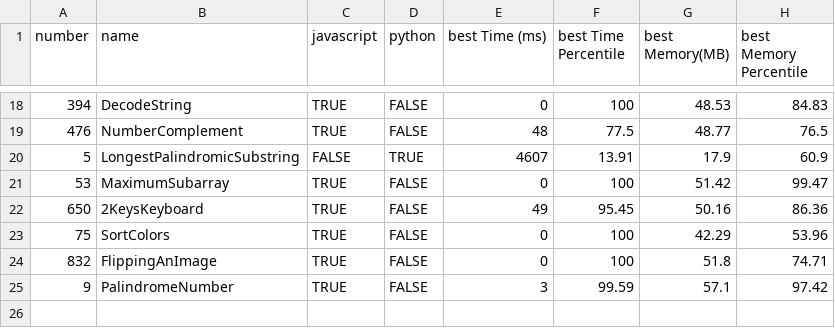
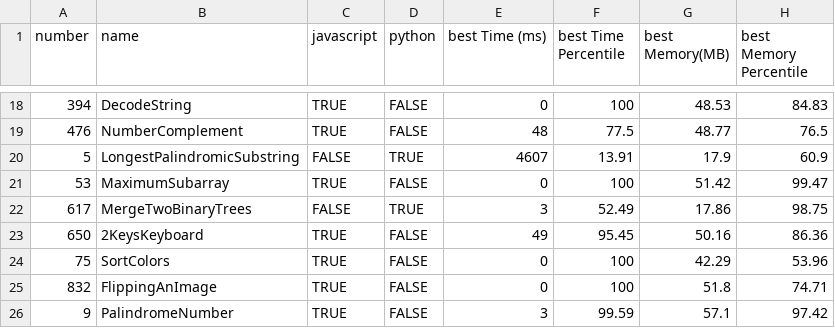
Before and after one commit to morpheus-14/coderush, a CSV file: leetcode/solved.csv, drawn as a sheet; only a part is shown, gaps mark what is left out; the diff names each change by its address in the sheet, - before the commit and + after, or states it on an @@ line.

Commit message:
Solve Leetcode 617

```diff
--- a/leetcode/solved.csv
+++ b/leetcode/solved.csv
+row 22: 617 | MergeTwoBinaryTrees | FALSE | TRUE | 3 | 52.49 | 17.86 | 98.75
```
Also changed, not shown: 4 other files.
